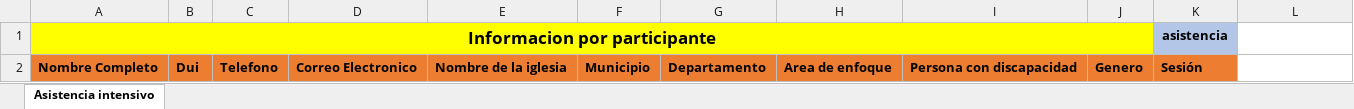
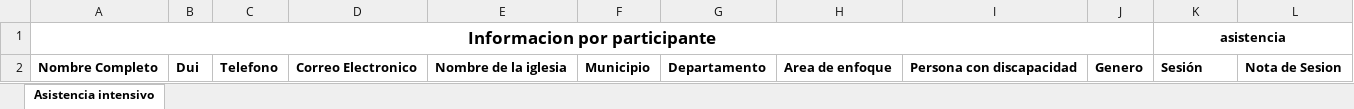
Before and after one commit to hhuezo/test, an Excel workbook: public/plantilla_asistencia.xlsx, sheet Asistencia intensivo, drawn as a sheet; values as stored, in another font and other column widths than the file's, no borders; the diff names each change by its address in the sheet, - before the commit and + after, or states it on an @@ line.

Commit message:
notas en asistencias

```diff
--- a/public/plantilla_asistencia.xlsx (sheet Asistencia intensivo)
+++ b/public/plantilla_asistencia.xlsx (sheet Asistencia intensivo)
-A1:J1 fill: #FFFF00
+A1:J1 fill: none
-K1 fill: #B4C6E7
+K1 fill: none
+K1:L1 merged
-A2:K2 fill: #ED7D31
+A2:K2 fill: none
-L2: (empty)
+L2: Nota de Sesion
```
Also changed, not shown: 12 other files.
